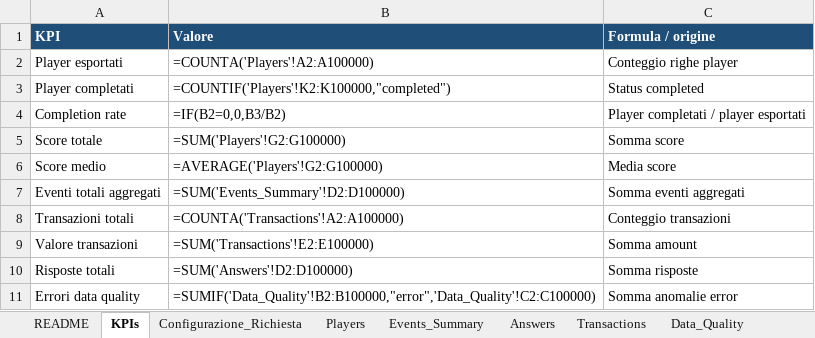
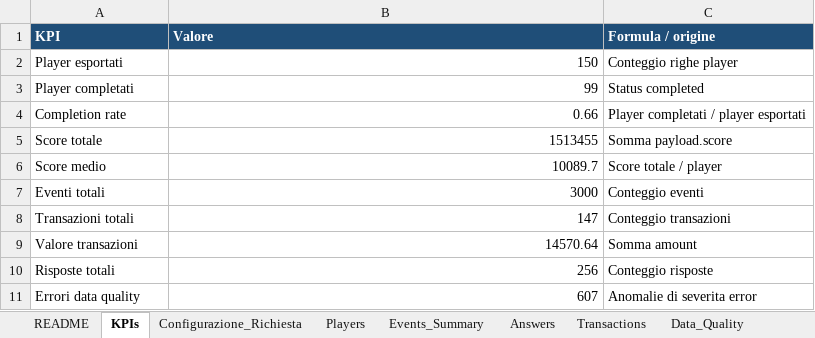
Before and after one commit to carlosatta/Gamindo-ExportEngine, an Excel workbook: examples/export-example.xlsx, sheet KPIs, drawn as a sheet; values as stored, in another font and other column widths than the file's, no borders; formulas without a stored value are shown as written; removed rows and columns are numbered as before the commit, all else as after; the diff names each change by its address in the sheet, - before the commit and + after, or states it on an @@ line.

Commit message:
compute kpis via sql instead of excel formulas

```diff
--- a/examples/export-example.xlsx (sheet KPIs)
+++ b/examples/export-example.xlsx (sheet KPIs)
-B2 (Valore): =COUNTA('Players'!A2:A100000)
+B2 (Valore): 150
-B3 (Valore): =COUNTIF('Players'!K2:K100000,"completed")
+B3 (Valore): 99
-B4 (Valore): =IF(B2=0,0,B3/B2)
+B4 (Valore): 0.66
-B5 (Valore): =SUM('Players'!G2:G100000)
+B5 (Valore): 1513455
-C5 (Formula / origine): Somma score
+C5 (Formula / origine): Somma payload.score
-B6 (Valore): =AVERAGE('Players'!G2:G100000)
+B6 (Valore): 10089.7
-C6 (Formula / origine): Media score
+C6 (Formula / origine): Score totale / player
-row 7: Eventi totali aggregati | =SUM('Events_Summary'!D2:D100000) | Somma eventi aggregati
+row 7: Eventi totali | 3000 | Conteggio eventi
-B8 (Valore): =COUNTA('Transactions'!A2:A100000)
+B8 (Valore): 147
-B9 (Valore): =SUM('Transactions'!E2:E100000)
+B9 (Valore): 14570.64
-B10 (Valore): =SUM('Answers'!D2:D100000)
+B10 (Valore): 256
-C10 (Formula / origine): Somma risposte
+C10 (Formula / origine): Conteggio risposte
-B11 (Valore): =SUMIF('Data_Quality'!B2:B100000,"error",'Data_Quality'!C2:C100000)
+B11 (Valore): 607
-C11 (Formula / origine): Somma anomalie error
+C11 (Formula / origine): Anomalie di severita error
```
Also changed, not shown: sheet Answers, sheet README, 3 other files.
